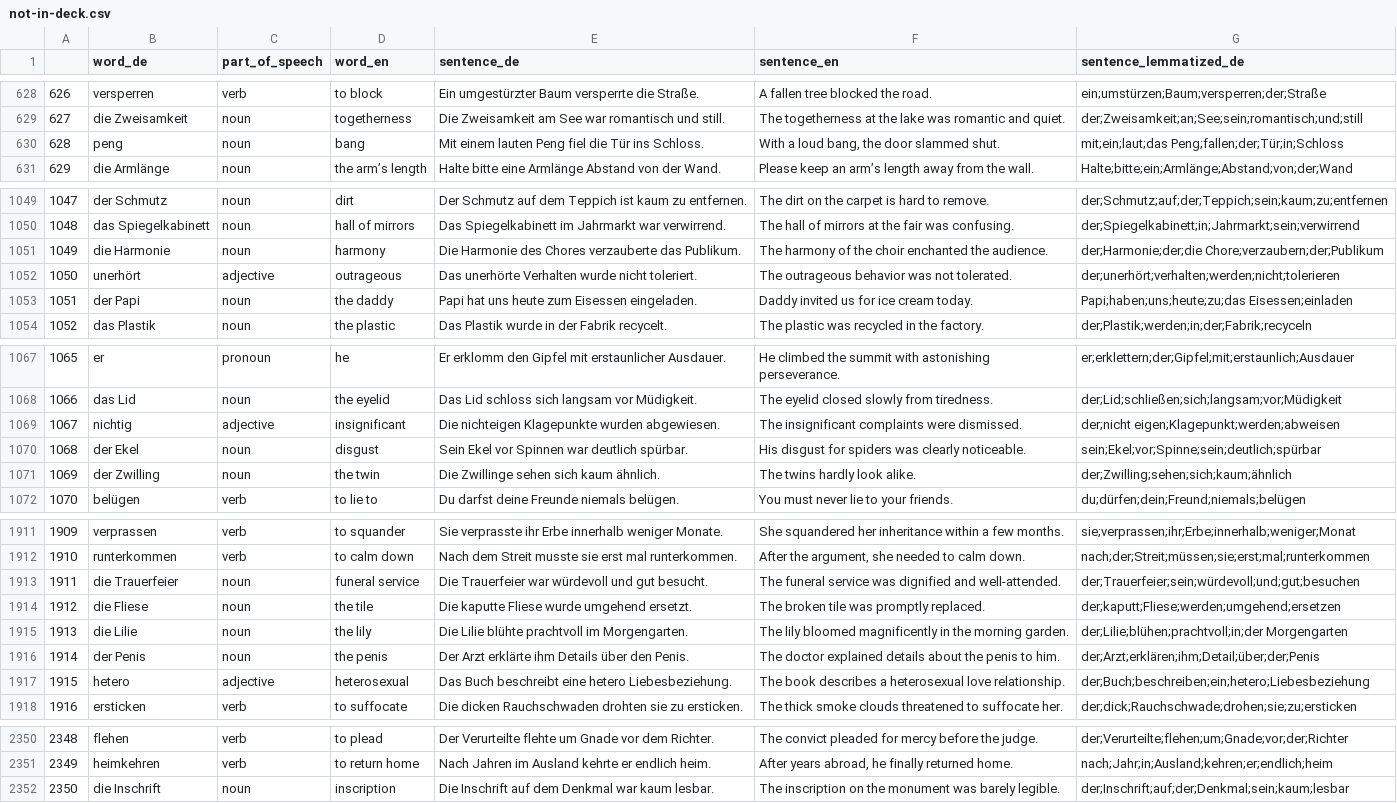
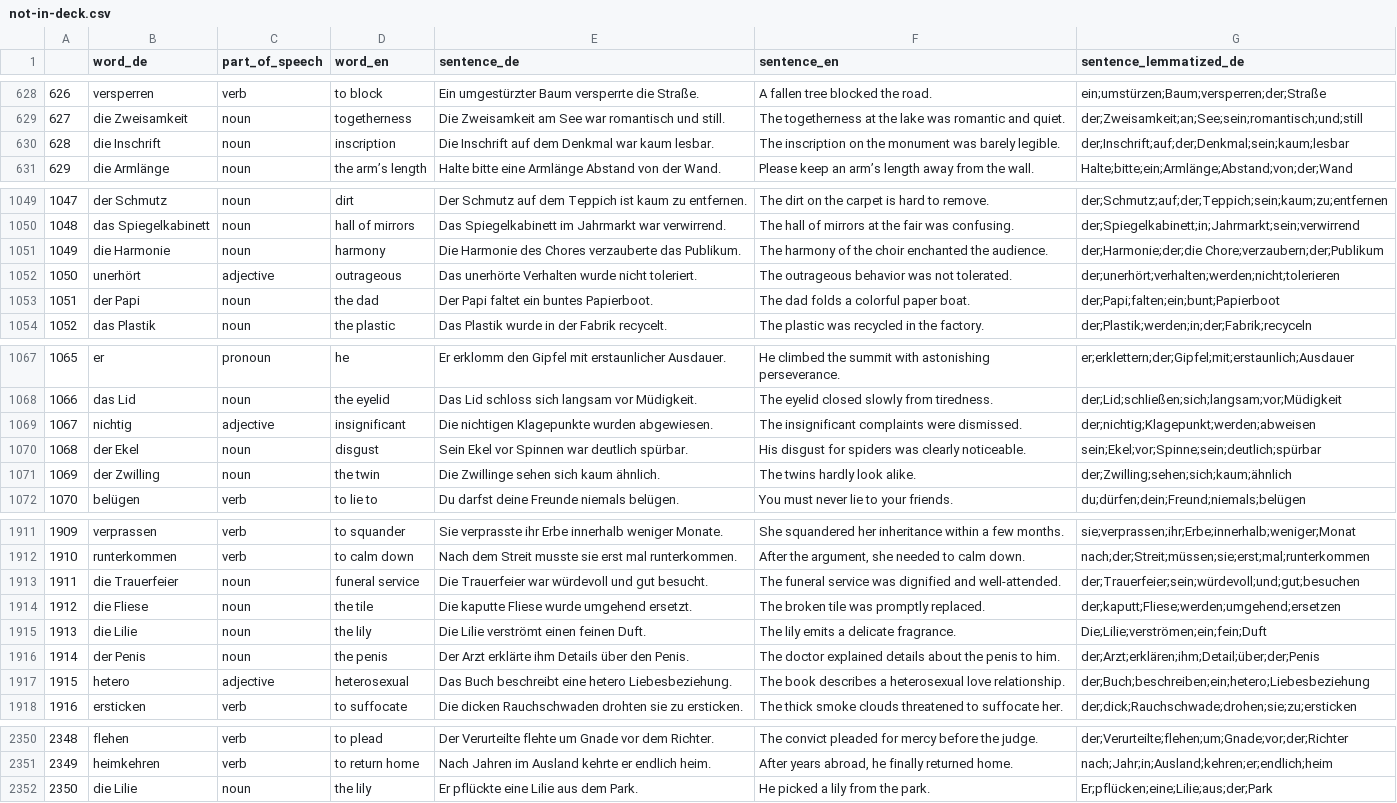
Before and after one commit to deemp/anki-decks, a CSV file: custom/de/data/not-in-deck.csv, drawn as a sheet; only a part is shown, gaps mark what is left out; the diff covers the shown part only.

Commit message:
fix(custom-de): improve some lemmas

```diff
--- a/custom/de/data/not-in-deck.csv
+++ b/custom/de/data/not-in-deck.csv
@@ -629,3 +629,3 @@
 627|die Zweisamkeit|noun|togetherness|Die Zweisamkeit am See war romantisch und still.|The togetherness at the lake was romantic and quiet.|der;Zweisamkeit;an;See;sein;romantisch;und;still
-628|peng|noun|bang|Mit einem lauten Peng fiel die Tür ins Schloss.|With a loud bang, the door slammed shut.|mit;ein;laut;das Peng;fallen;der;Tür;in;Schloss
+628|die Inschrift|noun|inscription|Die Inschrift auf dem Denkmal war kaum lesbar.|The inscription on the monument was barely legible.|der;Inschrift;auf;der;Denkmal;sein;kaum;lesbar
 629|die Armlänge|noun|the arm’s length|Halte bitte eine Armlänge Abstand von der Wand.|Please keep an arm’s length away from the wall.|Halte;bitte;ein;Armlänge;Abstand;von;der;Wand
@@ -1052,3 +1052,3 @@
 1050|unerhört|adjective|outrageous|Das unerhörte Verhalten wurde nicht toleriert.|The outrageous behavior was not tolerated.|der;unerhört;verhalten;werden;nicht;tolerieren
-1051|der Papi|noun|the daddy|Papi hat uns heute zum Eisessen eingeladen.|Daddy invited us for ice cream today.|Papi;haben;uns;heute;zu;das Eisessen;einladen
+1051|der Papi|noun|the dad|Der Papi faltet ein buntes Papierboot.|The dad folds a colorful paper boat.|der;Papi;falten;ein;bunt;Papierboot
 1052|das Plastik|noun|the plastic|Das Plastik wurde in der Fabrik recycelt.|The plastic was recycled in the factory.|der;Plastik;werden;in;der;Fabrik;recyceln
@@ -1068,3 +1068,3 @@
 1066|das Lid|noun|the eyelid|Das Lid schloss sich langsam vor Müdigkeit.|The eyelid closed slowly from tiredness.|der;Lid;schließen;sich;langsam;vor;Müdigkeit
-1067|nichtig|adjective|insignificant|Die nichteigen Klagepunkte wurden abgewiesen.|The insignificant complaints were dismissed.|der;nicht eigen;Klagepunkt;werden;abweisen
+1067|nichtig|adjective|insignificant|Die nichtigen Klagepunkte wurden abgewiesen.|The insignificant complaints were dismissed.|der;nichtig;Klagepunkt;werden;abweisen
 1068|der Ekel|noun|disgust|Sein Ekel vor Spinnen war deutlich spürbar.|His disgust for spiders was clearly noticeable.|sein;Ekel;vor;Spinne;sein;deutlich;spürbar
@@ -1914,3 +1914,3 @@
 1912|die Fliese|noun|the tile|Die kaputte Fliese wurde umgehend ersetzt.|The broken tile was promptly replaced.|der;kaputt;Fliese;werden;umgehend;ersetzen
-1913|die Lilie|noun|the lily|Die Lilie blühte prachtvoll im Morgengarten.|The lily bloomed magnificently in the morning garden.|der;Lilie;blühen;prachtvoll;in;der Morgengarten
+1913|die Lilie|noun|the lily|Die Lilie verströmt einen feinen Duft.|The lily emits a delicate fragrance.|Die;Lilie;verströmen;ein;fein;Duft
 1914|der Penis|noun|the penis|Der Arzt erklärte ihm Details über den Penis.|The doctor explained details about the penis to him.|der;Arzt;erklären;ihm;Detail;über;der;Penis
@@ -2351,2 +2351,2 @@
 2349|heimkehren|verb|to return home|Nach Jahren im Ausland kehrte er endlich heim.|After years abroad, he finally returned home.|nach;Jahr;in;Ausland;kehren;er;endlich;heim
-2350|die Inschrift|noun|inscription|Die Inschrift auf dem Denkmal war kaum lesbar.|The inscription on the monument was barely legible.|der;Inschrift;auf;der;Denkmal;sein;kaum;lesbar
+2350|die Lilie|noun|the lily|Er pflückte eine Lilie aus dem Park.|He picked a lily from the park.|Er;pflücken;eine;Lilie;aus;der;Park
```
Also changed, not shown: 27 edited cells elsewhere in this file.
